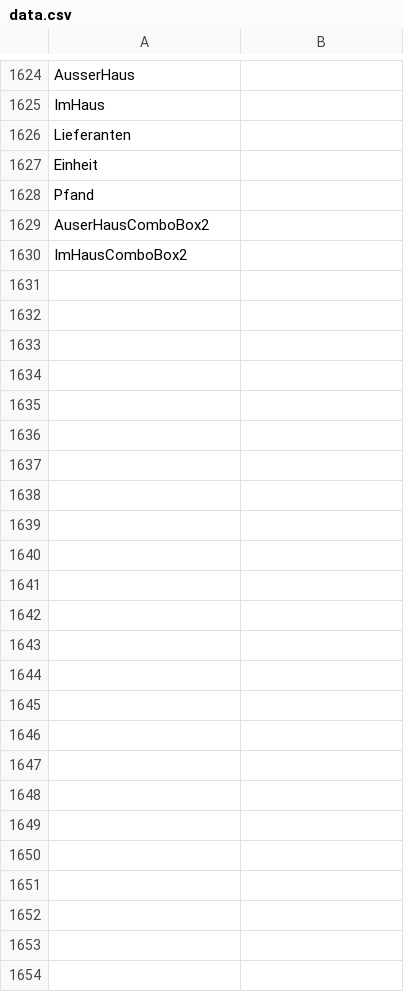
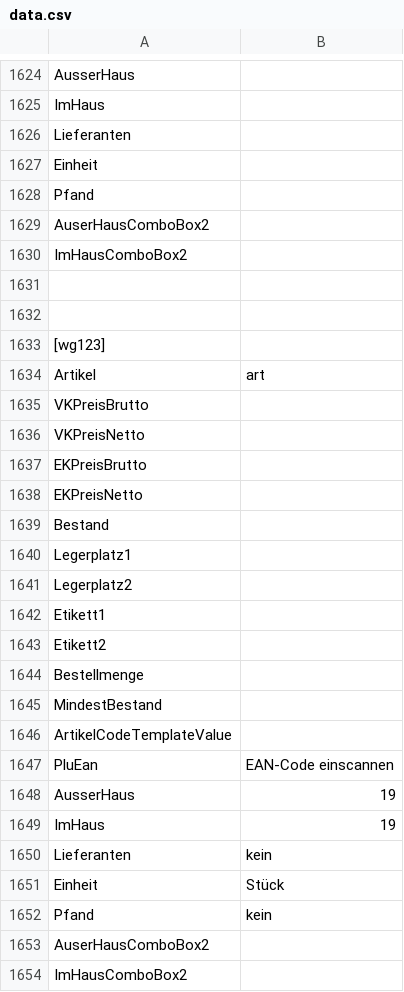
Before and after one commit to Konstantin-Krokhin/Handel, a CSV file: HandelTSE/HandelTSE/bin/Debug/data.csv, drawn as a sheet; only a part is shown, gaps mark what is left out; the diff names each change by its address in the sheet, - before the commit and + after, or states it on an @@ line.

```diff
--- a/HandelTSE/HandelTSE/bin/Debug/data.csv
+++ b/HandelTSE/HandelTSE/bin/Debug/data.csv
+row 1631: (empty)
+row 1632: (empty)
+row 1633: [wg123]
+row 1634: Artikel | art
+row 1635: VKPreisBrutto
+row 1636: VKPreisNetto
+row 1637: EKPreisBrutto
+row 1638: EKPreisNetto
+row 1639: Bestand
+row 1640: Legerplatz1
+row 1641: Legerplatz2
+row 1642: Etikett1
+row 1643: Etikett2
+row 1644: Bestellmenge
+row 1645: MindestBestand
+row 1646: ArtikelCodeTemplateValue
+row 1647: PluEan | EAN-Code einscannen
+row 1648: AusserHaus | 19
+row 1649: ImHaus | 19
+row 1650: Lieferanten | kein
+row 1651: Einheit | Stück
+row 1652: Pfand | kein
+row 1653: AuserHausComboBox2
+row 1654: ImHausComboBox2
```
Also changed, not shown: 12 other files.
